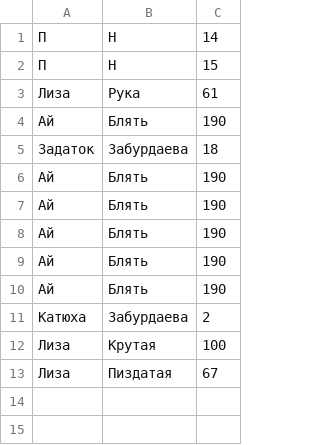
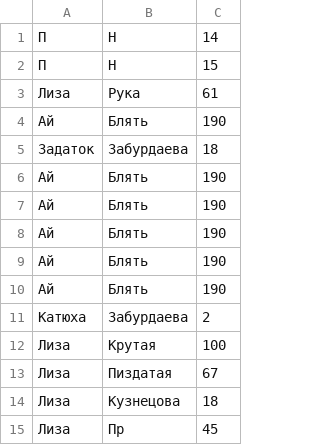
Before and after one commit to haruaaaa/final-project, a CSV file: users.csv, drawn as a sheet; the diff names each change by its address in the sheet, - before the commit and + after, or states it on an @@ line.

```diff
--- a/users.csv
+++ b/users.csv
+row 14: Лиза | Кузнецова | 18
+row 15: Лиза | Пр | 45
```
Also changed, not shown: 1 other file.
